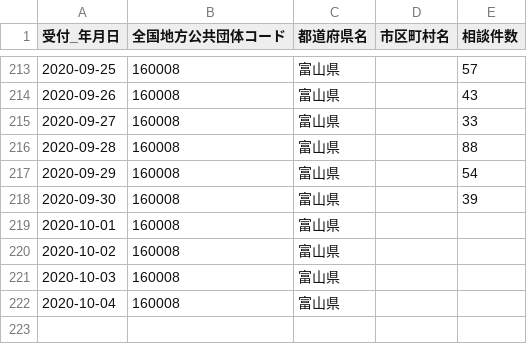
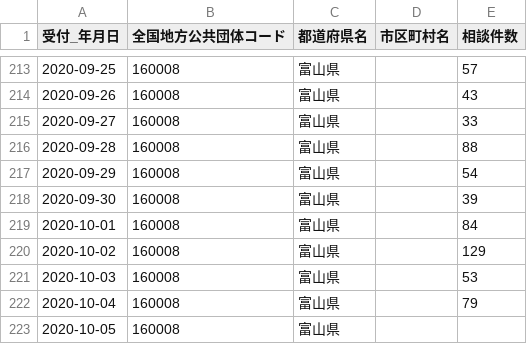
Before and after one commit to imabari/toyama-covid19, a CSV file: 160001_toyama_covid19_call_center.csv, drawn as a sheet; only a part is shown, gaps mark what is left out.

```diff
--- a/160001_toyama_covid19_call_center.csv
+++ b/160001_toyama_covid19_call_center.csv
@@ -218,5 +218,6 @@
 2020-09-30,160008,富山県,,39
-2020-10-01,160008,富山県,,
-2020-10-02,160008,富山県,,
-2020-10-03,160008,富山県,,
-2020-10-04,160008,富山県,,
+2020-10-01,160008,富山県,,84
+2020-10-02,160008,富山県,,129
+2020-10-03,160008,富山県,,53
+2020-10-04,160008,富山県,,79
+2020-10-05,160008,富山県,,
```
Also changed, not shown: 160001_toyama_covid19_antigen_test_people.csv, 160001_toyama_covid19_confirm_patients.csv, 6 other files.
